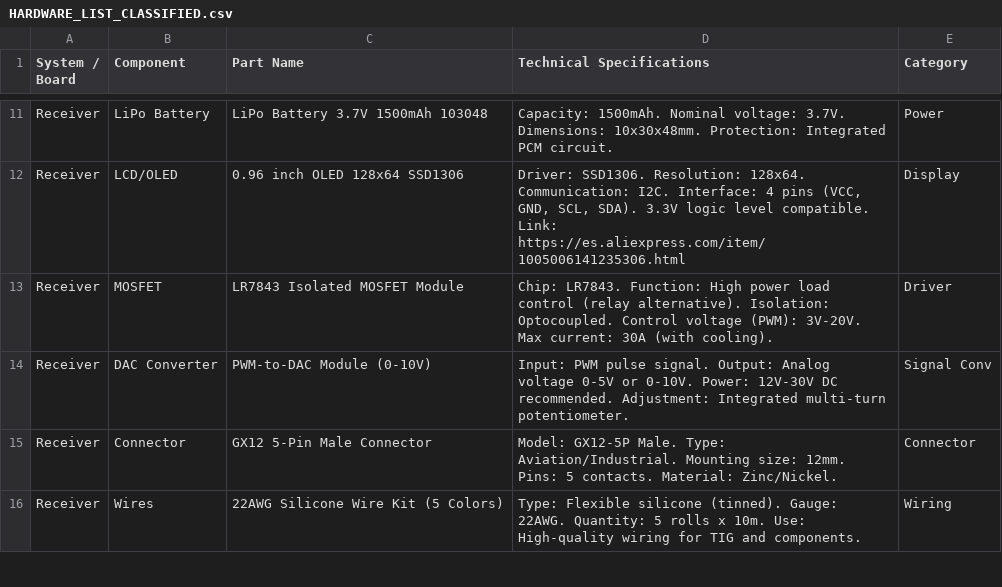
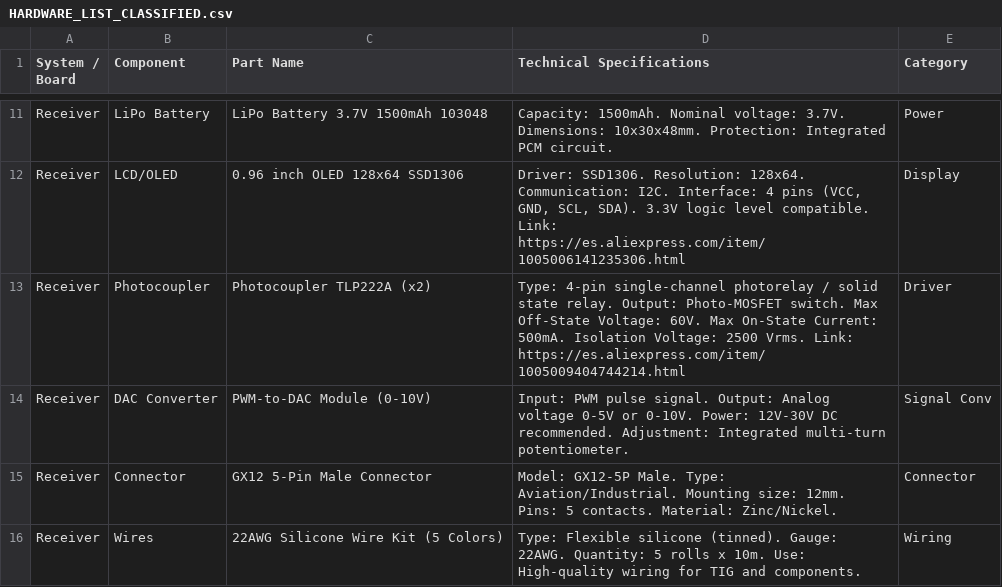
Before and after one commit to arielcruzf/Wireless-Welding-Pedal, a CSV file: HARDWARE/HARDWARE_LIST_CLASSIFIED.csv, drawn as a sheet; only a part is shown, gaps mark what is left out.

Commit message:
refactor(firmware,docs): migrate transmitter power to M16 momentary switch on A1-A4 and clean up wiring

```diff
--- a/HARDWARE/HARDWARE_LIST_CLASSIFIED.csv
+++ b/HARDWARE/HARDWARE_LIST_CLASSIFIED.csv
@@ -12,3 +12,3 @@ Receiver,LiPo Battery,LiPo Battery 3.7V 1500mAh 103048,"Capacity: 1500mAh. Nomin
 Receiver,LCD/OLED,0.96 inch OLED 128x64 SSD1306,"Driver: SSD1306. Resolution: 128x64. Communication: I2C. Interface: 4 pins (VCC, GND, SCL, SDA). 3.3V logic level compatible. Link: https://es.aliexpress.com/item/1005006141235306.html",Display
-Receiver,MOSFET,LR7843 Isolated MOSFET Module,"Chip: LR7843. Function: High power load control (relay alternative). Isolation: Optocoupled. Control voltage (PWM): 3V-20V. Max current: 30A (with cooling).",Driver
+Receiver,Photocoupler,Photocoupler TLP222A (x2),"Type: 4-pin single-channel photorelay / solid state relay. Output: Photo-MOSFET switch. Max Off-State Voltage: 60V. Max On-State Current: 500mA. Isolation Voltage: 2500 Vrms. Link: https://es.aliexpress.com/item/1005009404744214.html",Driver
 Receiver,DAC Converter,PWM-to-DAC Module (0-10V),"Input: PWM pulse signal. Output: Analog voltage 0-5V or 0-10V. Power: 12V-30V DC recommended. Adjustment: Integrated multi-turn potentiometer.",Signal Conv
```
Also changed, not shown: 56 other files.
